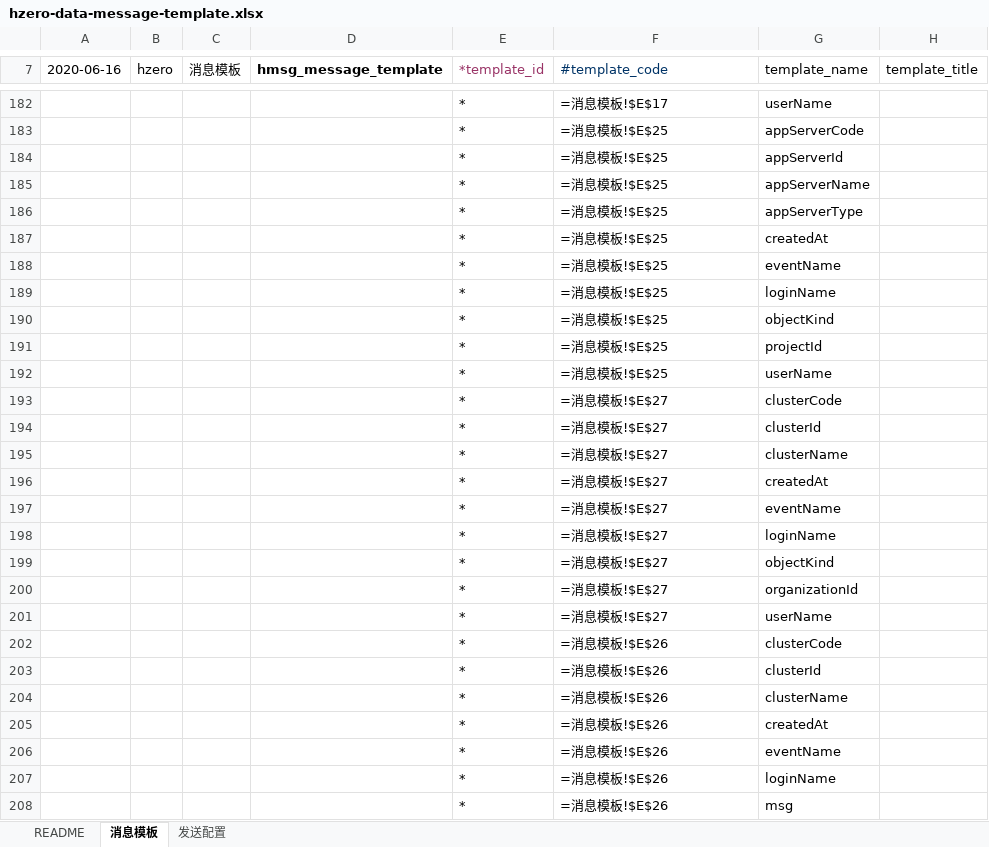
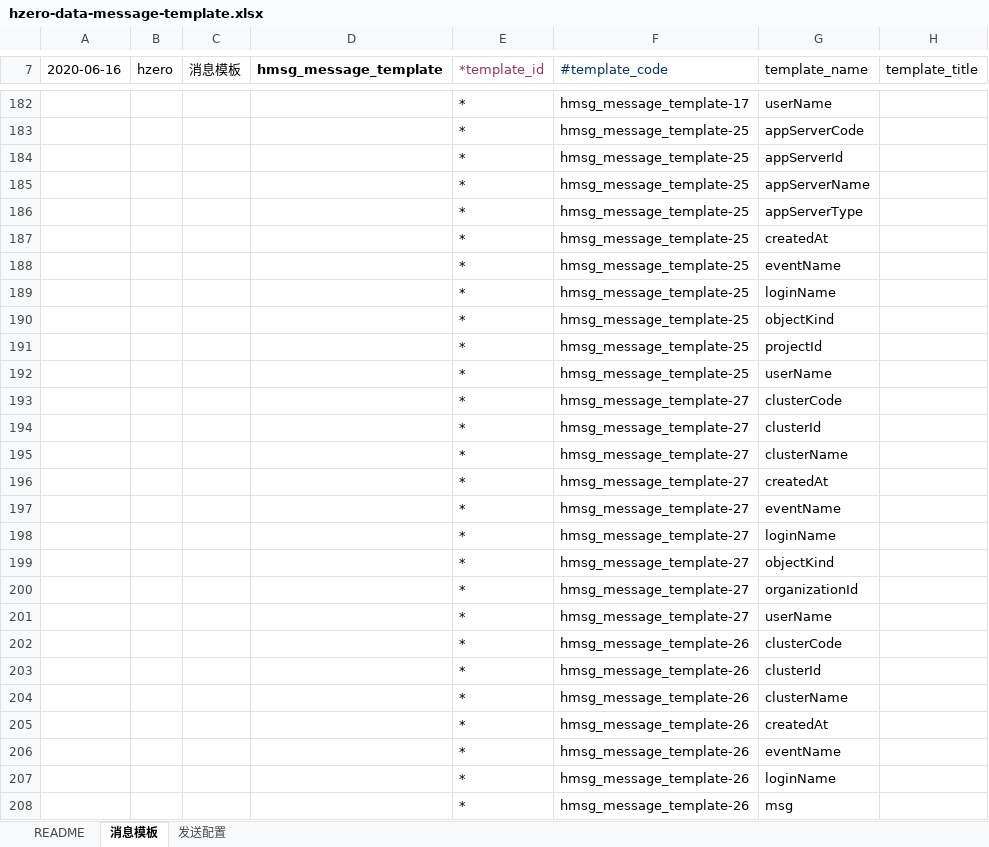
Before and after one commit to open-hand/choerodon-message, an Excel workbook: src/main/resources/script/db/init-data/hzero_message/hzero_message/hzero-data-message-template.xlsx, sheet 消息模板, drawn as a sheet; only a part is shown, gaps mark what is left out; values as stored, in another font and other column widths than the file's, no borders; formulas without a stored value are shown as written; the diff covers the shown part only; the diff names each change by its address in the sheet, - before the commit and + after, or states it on an @@ line.

```diff
--- a/src/main/resources/script/db/init-data/hzero_message/hzero_message/hzero-data-message-template.xlsx (sheet 消息模板)
+++ b/src/main/resources/script/db/init-data/hzero_message/hzero_message/hzero-data-message-template.xlsx (sheet 消息模板)
-F182 (#template_code): =消息模板!$E$17
+F182 (#template_code): hmsg_message_template-17
-F183:F192 (#template_code): =消息模板!$E$25
+F183:F192 (#template_code): hmsg_message_template-25
-F193:F201 (#template_code): =消息模板!$E$27
+F193:F201 (#template_code): hmsg_message_template-27
-F202:F208 (#template_code): =消息模板!$E$26
+F202:F208 (#template_code): hmsg_message_template-26
```
Also changed, not shown: 651 edited cells elsewhere in this sheet, sheet 发送配置.
